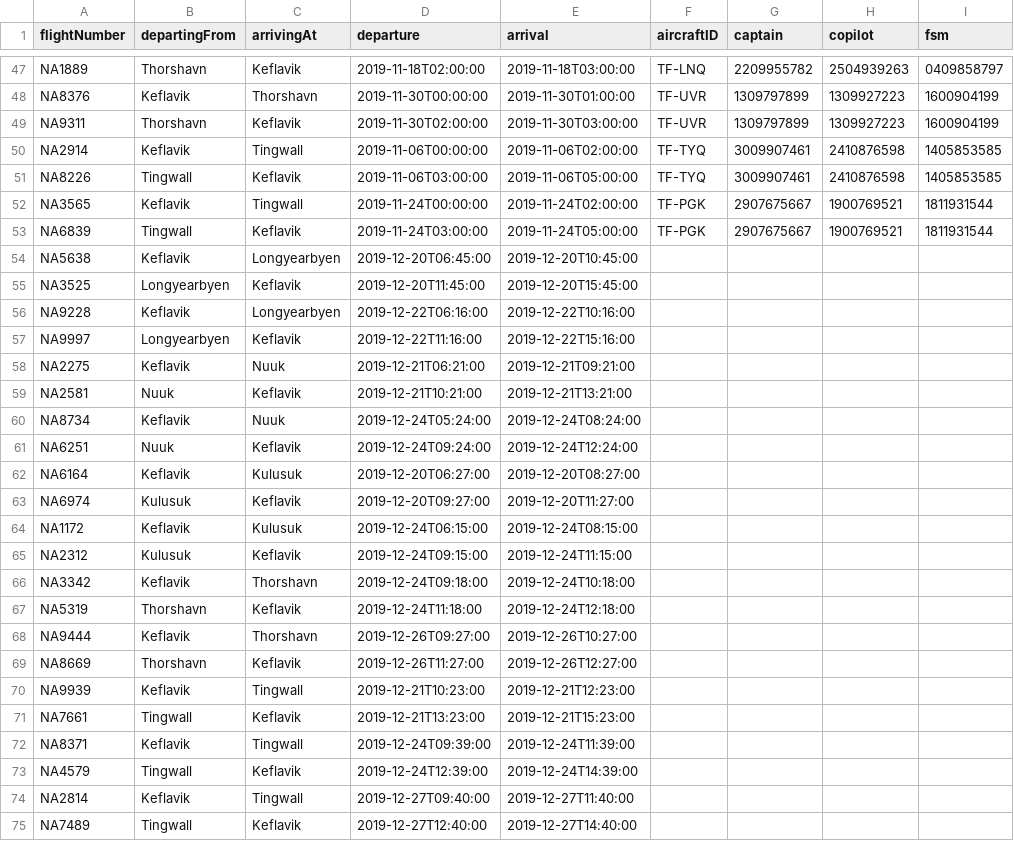
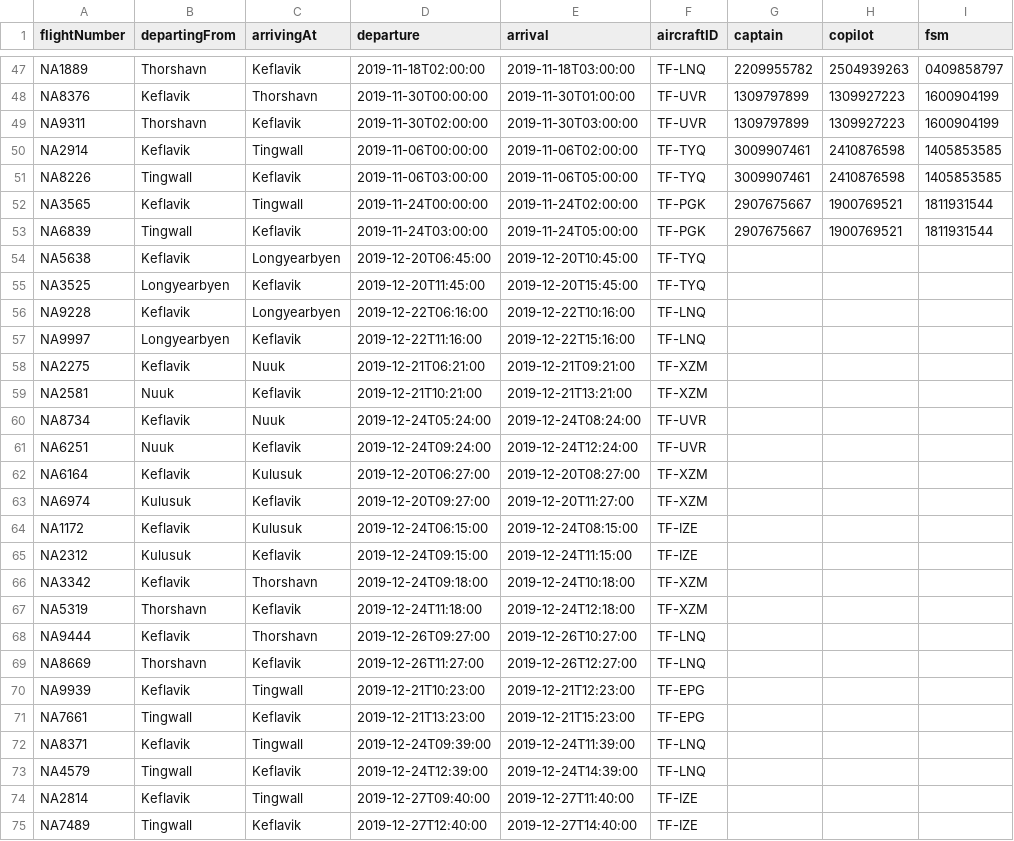
Before and after one commit to harpasteingrims/Dagbok, a CSV file: csv_files/Flights.csv, drawn as a sheet; only a part is shown, gaps mark what is left out; the diff names each change by its address in the sheet, - before the commit and + after, or states it on an @@ line.

Commit message:
laga

```diff
--- a/csv_files/Flights.csv
+++ b/csv_files/Flights.csv
-F54:F55 (aircraftID): (empty)
+F54:F55 (aircraftID): TF-TYQ
-F56:F57 (aircraftID): (empty)
+F56:F57 (aircraftID): TF-LNQ
-F58:F59 (aircraftID): (empty)
+F58:F59 (aircraftID): TF-XZM
-F60:F61 (aircraftID): (empty)
+F60:F61 (aircraftID): TF-UVR
-F62:F63 (aircraftID): (empty)
+F62:F63 (aircraftID): TF-XZM
-F64:F65 (aircraftID): (empty)
+F64:F65 (aircraftID): TF-IZE
-F66:F67 (aircraftID): (empty)
+F66:F67 (aircraftID): TF-XZM
-F68:F69 (aircraftID): (empty)
+F68:F69 (aircraftID): TF-LNQ
-F70:F71 (aircraftID): (empty)
+F70:F71 (aircraftID): TF-EPG
-F72:F73 (aircraftID): (empty)
+F72:F73 (aircraftID): TF-LNQ
-F74:F75 (aircraftID): (empty)
+F74:F75 (aircraftID): TF-IZE
```
